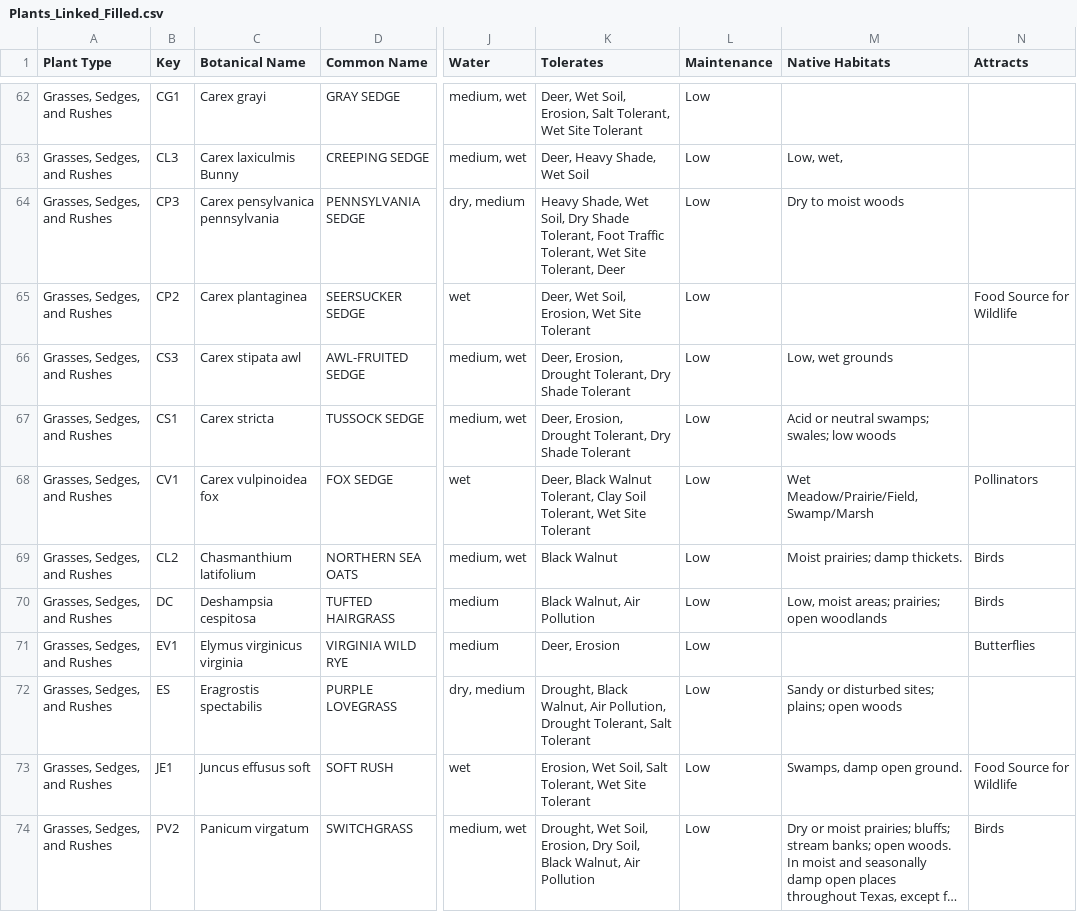
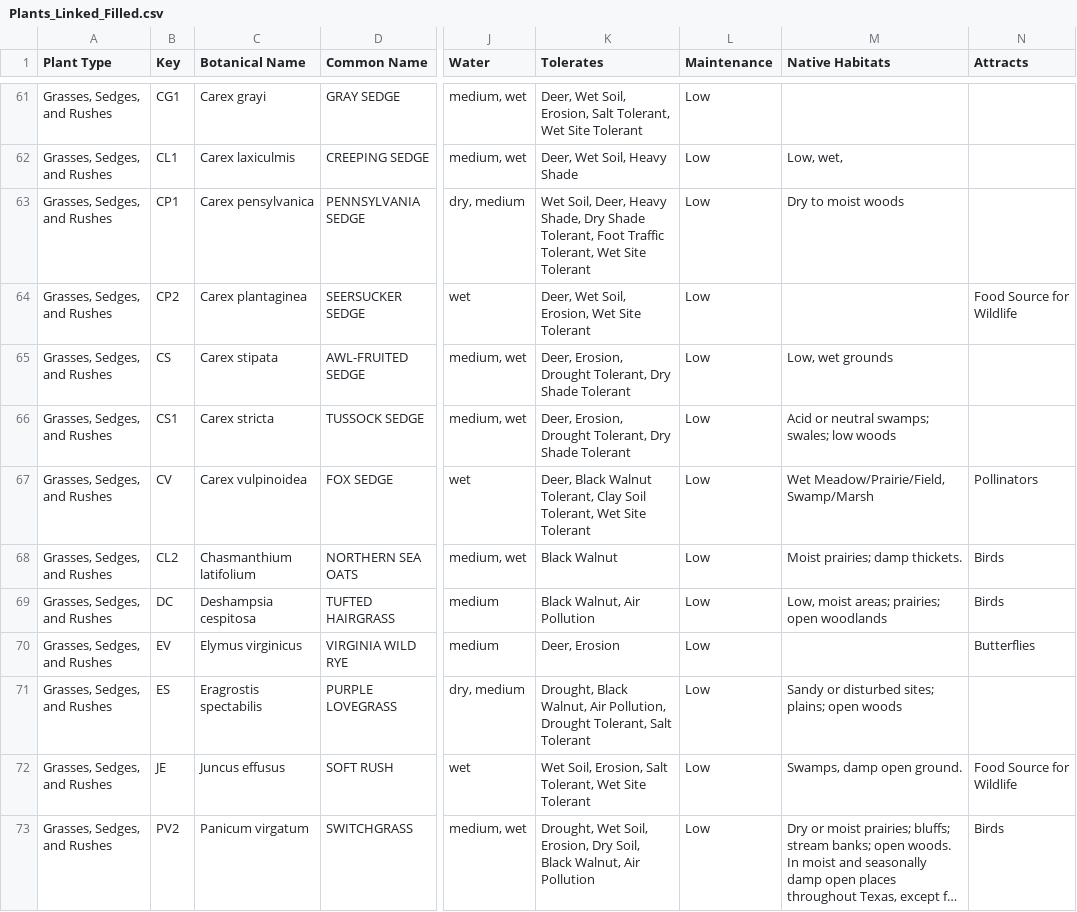
Before and after one commit to InfusedChooch/Plants, a CSV file: Outputs/Plants_Linked_Filled.csv, drawn as a sheet; only a part is shown, gaps mark what is left out; long unchanged cells end in …; addresses are those after the commit; the diff covers the shown part only; the diff names each change by its address in the sheet, - before the commit and + after, or states it on an @@ line.

```diff
--- a/Outputs/Plants_Linked_Filled.csv
+++ b/Outputs/Plants_Linked_Filled.csv
-B62 (Key): CL3
+B62 (Key): CL1
-C62 (Botanical Name): Carex laxiculmis Bunny
+C62 (Botanical Name): Carex laxiculmis
-K62 (Tolerates): Deer, Heavy Shade, Wet Soil
+K62 (Tolerates): Deer, Wet Soil, Heavy Shade
-B63 (Key): CP3
+B63 (Key): CP1
-C63 (Botanical Name): Carex pensylvanica pennsylvania
+C63 (Botanical Name): Carex pensylvanica
-K63 (Tolerates): Heavy Shade, Wet Soil, Dry Shade Tolerant, Foot Traffic Tolerant, Wet Site Tolerant, Deer
+K63 (Tolerates): Wet Soil, Deer, Heavy Shade, Dry Shade Tolerant, Foot Traffic Tolerant, Wet Site Tolerant
-B65 (Key): CS3
+B65 (Key): CS
-C65 (Botanical Name): Carex stipata awl
+C65 (Botanical Name): Carex stipata
-B67 (Key): CV1
+B67 (Key): CV
-C67 (Botanical Name): Carex vulpinoidea fox
+C67 (Botanical Name): Carex vulpinoidea
-M67 (Native Habitats): Wet Meadow/Prairie/Field,Swamp/Marsh
+M67 (Native Habitats): Wet Meadow/Prairie/Field, Swamp/Marsh
-B70 (Key): EV1
+B70 (Key): EV
-C70 (Botanical Name): Elymus virginicus virginia
+C70 (Botanical Name): Elymus virginicus
-B72 (Key): JE1
+B72 (Key): JE
-C72 (Botanical Name): Juncus effusus soft
+C72 (Botanical Name): Juncus effusus
-K72 (Tolerates): Erosion, Wet Soil, Salt Tolerant,…
+K72 (Tolerates): Wet Soil, Erosion, Salt Tolerant,…
```
Also changed, not shown: 1 removed row and 130 edited cells elsewhere in this file, 17 other files.
